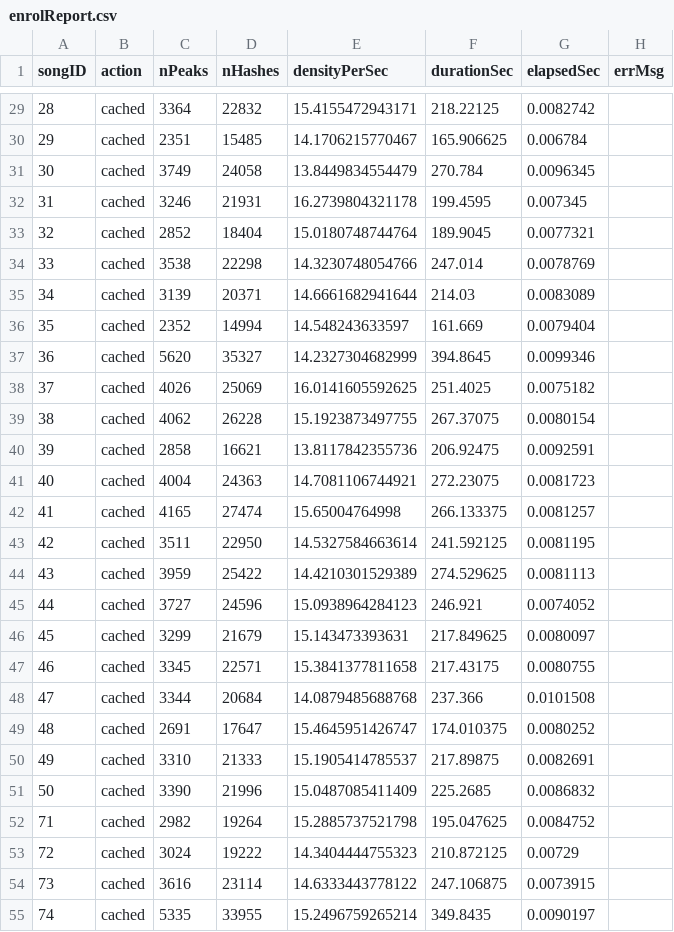
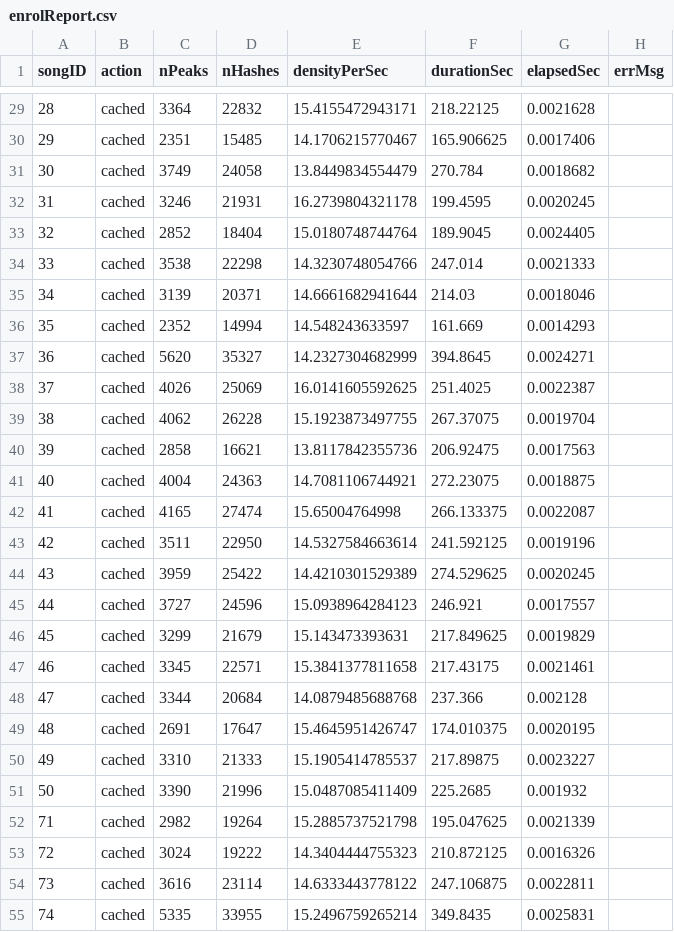
Before and after one commit to Crindo18/HimigTransform_complete_m1, a CSV file: db/enrolReport.csv, drawn as a sheet; only a part is shown, gaps mark what is left out; the diff covers the shown part only.

```diff
--- a/db/enrolReport.csv
+++ b/db/enrolReport.csv
@@ -29,27 +29,27 @@ songID,action,nPeaks,nHashes,densityPerSec,durationSec,elapsedSec,errMsg
-28,cached,3364,22832,15.4155472943171,218.22125,0.0082742,
-29,cached,2351,15485,14.1706215770467,165.906625,0.006784,
-30,cached,3749,24058,13.8449834554479,270.784,0.0096345,
-31,cached,3246,21931,16.2739804321178,199.4595,0.007345,
-32,cached,2852,18404,15.0180748744764,189.9045,0.0077321,
-33,cached,3538,22298,14.3230748054766,247.014,0.0078769,
-34,cached,3139,20371,14.6661682941644,214.03,0.0083089,
-35,cached,2352,14994,14.548243633597,161.669,0.0079404,
-36,cached,5620,35327,14.2327304682999,394.8645,0.0099346,
-37,cached,4026,25069,16.0141605592625,251.4025,0.0075182,
-38,cached,4062,26228,15.1923873497755,267.37075,0.0080154,
-39,cached,2858,16621,13.8117842355736,206.92475,0.0092591,
-40,cached,4004,24363,14.7081106744921,272.23075,0.0081723,
-41,cached,4165,27474,15.65004764998,266.133375,0.0081257,
-42,cached,3511,22950,14.5327584663614,241.592125,0.0081195,
-43,cached,3959,25422,14.4210301529389,274.529625,0.0081113,
-44,cached,3727,24596,15.0938964284123,246.921,0.0074052,
-45,cached,3299,21679,15.143473393631,217.849625,0.0080097,
-46,cached,3345,22571,15.3841377811658,217.43175,0.0080755,
-47,cached,3344,20684,14.0879485688768,237.366,0.0101508,
-48,cached,2691,17647,15.4645951426747,174.010375,0.0080252,
-49,cached,3310,21333,15.1905414785537,217.89875,0.0082691,
-50,cached,3390,21996,15.0487085411409,225.2685,0.0086832,
-71,cached,2982,19264,15.2885737521798,195.047625,0.0084752,
-72,cached,3024,19222,14.3404444755323,210.872125,0.00729,
-73,cached,3616,23114,14.6333443778122,247.106875,0.0073915,
-74,cached,5335,33955,15.2496759265214,349.8435,0.0090197,
+28,cached,3364,22832,15.4155472943171,218.22125,0.0021628,
+29,cached,2351,15485,14.1706215770467,165.906625,0.0017406,
+30,cached,3749,24058,13.8449834554479,270.784,0.0018682,
+31,cached,3246,21931,16.2739804321178,199.4595,0.0020245,
+32,cached,2852,18404,15.0180748744764,189.9045,0.0024405,
+33,cached,3538,22298,14.3230748054766,247.014,0.0021333,
+34,cached,3139,20371,14.6661682941644,214.03,0.0018046,
+35,cached,2352,14994,14.548243633597,161.669,0.0014293,
+36,cached,5620,35327,14.2327304682999,394.8645,0.0024271,
+37,cached,4026,25069,16.0141605592625,251.4025,0.0022387,
+38,cached,4062,26228,15.1923873497755,267.37075,0.0019704,
+39,cached,2858,16621,13.8117842355736,206.92475,0.0017563,
+40,cached,4004,24363,14.7081106744921,272.23075,0.0018875,
+41,cached,4165,27474,15.65004764998,266.133375,0.0022087,
+42,cached,3511,22950,14.5327584663614,241.592125,0.0019196,
+43,cached,3959,25422,14.4210301529389,274.529625,0.0020245,
+44,cached,3727,24596,15.0938964284123,246.921,0.0017557,
+45,cached,3299,21679,15.143473393631,217.849625,0.0019829,
+46,cached,3345,22571,15.3841377811658,217.43175,0.0021461,
+47,cached,3344,20684,14.0879485688768,237.366,0.002128,
+48,cached,2691,17647,15.4645951426747,174.010375,0.0020195,
+49,cached,3310,21333,15.1905414785537,217.89875,0.0023227,
+50,cached,3390,21996,15.0487085411409,225.2685,0.001932,
+71,cached,2982,19264,15.2885737521798,195.047625,0.0021339,
+72,cached,3024,19222,14.3404444755323,210.872125,0.0016326,
+73,cached,3616,23114,14.6333443778122,247.106875,0.0022811,
+74,cached,5335,33955,15.2496759265214,349.8435,0.0025831,
```
Also changed, not shown: 73 edited cells elsewhere in this file, 7 other files.
